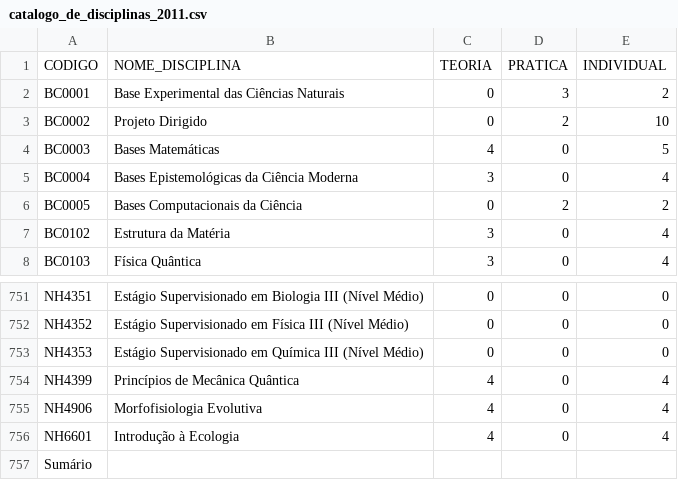
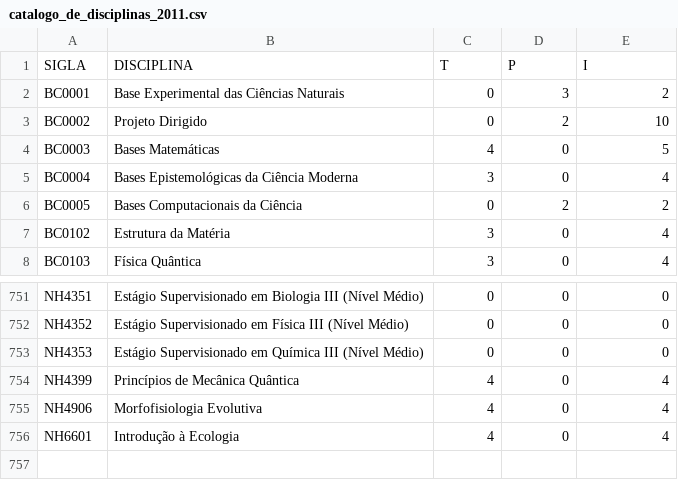
Before and after one commit to jairojuunior/miningAbandonment, a CSV file: data/catalogo_de_disciplinas_2011.csv, drawn as a sheet; only a part is shown, gaps mark what is left out.

Commit message:
repairing header

```diff
--- a/data/catalogo_de_disciplinas_2011.csv
+++ b/data/catalogo_de_disciplinas_2011.csv
@@ -1,2 +1,2 @@
-CODIGO|NOME_DISCIPLINA|TEORIA|PRATICA|INDIVIDUAL
+SIGLA|DISCIPLINA|T|P|I
 BC0001|Base Experimental das Ciências Naturais|0|3|2
@@ -756,2 +756 @@ NH4906|Morfofisiologia Evolutiva|4|0|4
 NH6601|Introdução à Ecologia|4|0|4
-Sumário
```
